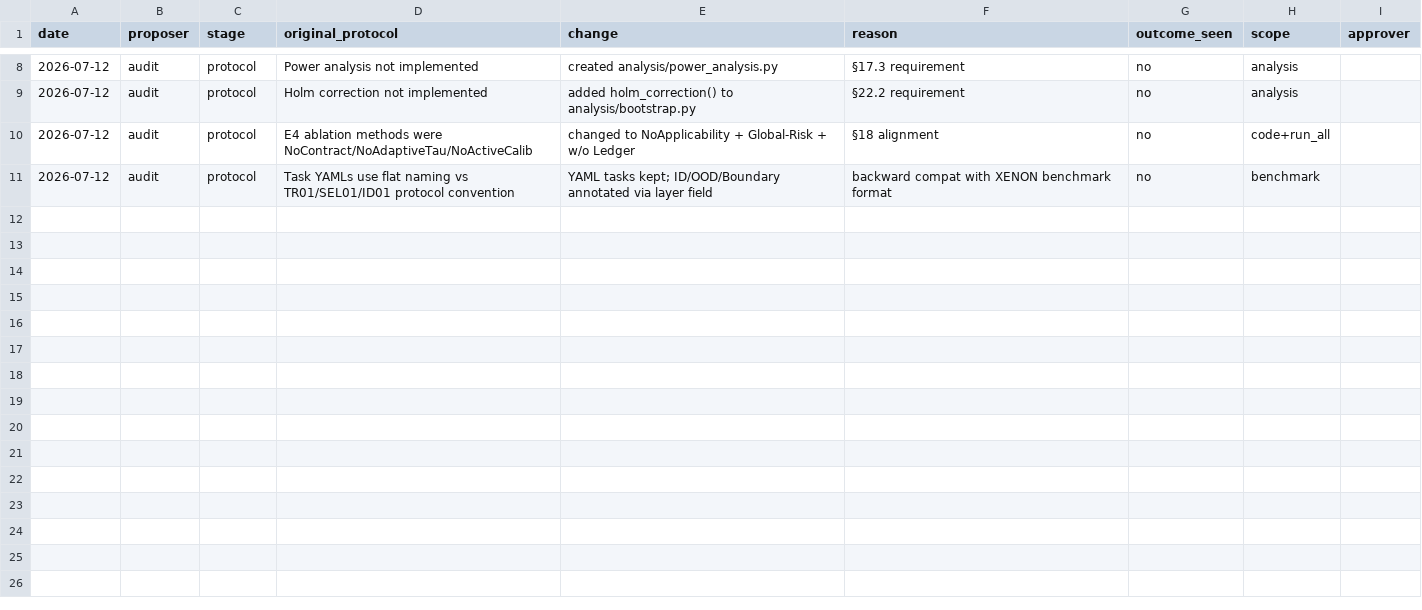
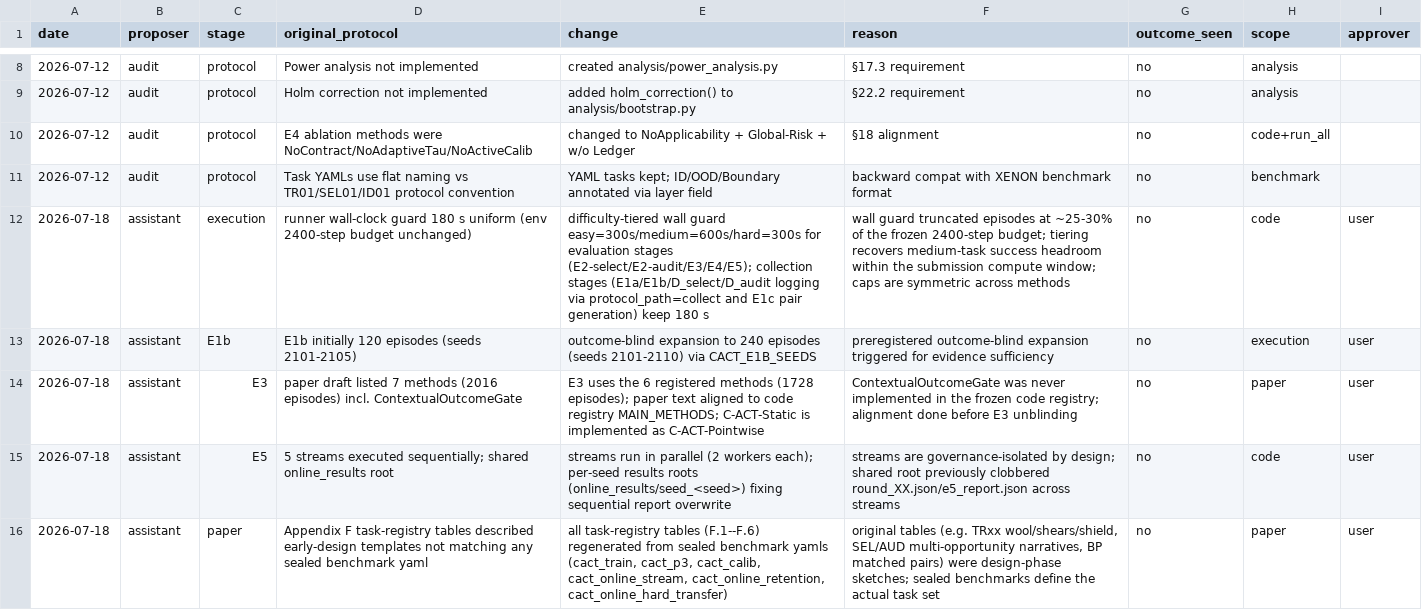
Before and after one commit to SDFGAEV/AAAI, a CSV file: protocol_release/deviation_log.csv, drawn as a sheet; only a part is shown, gaps mark what is left out.

Commit message:
full sync: tiered timeout, E5 parallel, 6-method, task registry, all patches 2026-07-18

```diff
--- a/protocol_release/deviation_log.csv
+++ b/protocol_release/deviation_log.csv
@@ -11 +11,6 @@ date,proposer,stage,original_protocol,change,reason,outcome_seen,scope,approver
 2026-07-12,audit,protocol,"Task YAMLs use flat naming vs TR01/SEL01/ID01 protocol convention","YAML tasks kept; ID/OOD/Boundary annotated via layer field","backward compat with XENON benchmark format",no,benchmark,
+2026-07-18,assistant,execution,"runner wall-clock guard 180 s uniform (env 2400-step budget unchanged)","difficulty-tiered wall guard easy=300s/medium=600s/hard=300s for evaluation stages (E2-select/E2-audit/E3/E4/E5); collection stages (E1a/E1b/D_select/D_audit logging via protocol_path=collect and E1c pair generation) keep 180 s","wall guard truncated episodes at ~25-30% of the frozen 2400-step budget; tiering recovers medium-task success headroom within the submission compute window; caps are symmetric across methods",no,code,user
+2026-07-18,assistant,E1b,"E1b initially 120 episodes (seeds 2101-2105)","outcome-blind expansion to 240 episodes (seeds 2101-2110) via CACT_E1B_SEEDS","preregistered outcome-blind expansion triggered for evidence sufficiency",no,execution,user
+2026-07-18,assistant,E3,"paper draft listed 7 methods (2016 episodes) incl. ContextualOutcomeGate","E3 uses the 6 registered methods (1728 episodes); paper text aligned to code registry MAIN_METHODS; C-ACT-Static is implemented as C-ACT-Pointwise","ContextualOutcomeGate was never implemented in the frozen code registry; alignment done before E3 unblinding",no,paper,user
+2026-07-18,assistant,E5,"5 streams executed sequentially; shared online_results root","streams run in parallel (2 workers each); per-seed results roots (online_results/seed_<seed>) fixing sequential report overwrite","streams are governance-isolated by design; shared root previously clobbered round_XX.json/e5_report.json across streams",no,code,user
+2026-07-18,assistant,paper,"Appendix F task-registry tables described early-design templates not matching any sealed benchmark yaml","all task-registry tables (F.1--F.6) regenerated from sealed benchmark yamls (cact_train, cact_p3, cact_calib, cact_online_stream, cact_online_retention, cact_online_hard_transfer)","original tables (e.g. TRxx wool/shears/shield, SEL/AUD multi-opportunity narratives, BP matched pairs) were design-phase sketches; sealed benchmarks define the actual task set",no,paper,user
```
Also changed, not shown: 7 other files.
